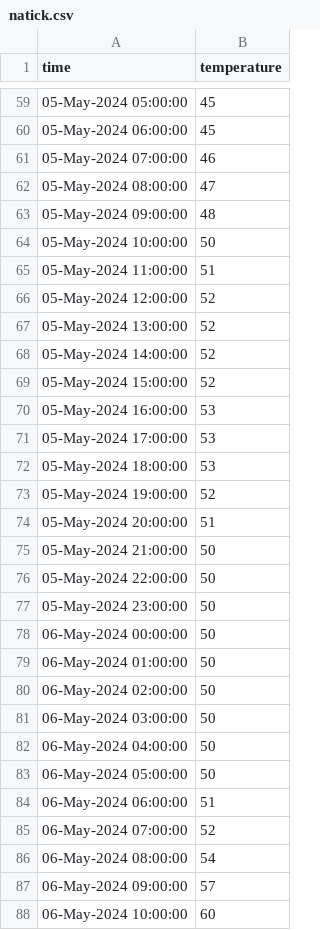
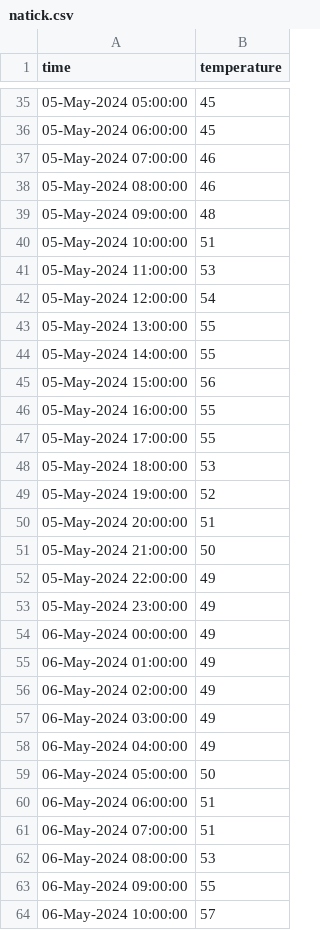
Before and after one commit to yanndebray/scheduled-task, a CSV file: Data/natick.csv, drawn as a sheet; only a part is shown, gaps mark what is left out; the diff covers the shown part only.

```diff
--- a/Data/natick.csv
+++ b/Data/natick.csv
@@ -61,12 +37,12 @@ time,temperature
 05-May-2024 07:00:00,46
-05-May-2024 08:00:00,47
+05-May-2024 08:00:00,46
 05-May-2024 09:00:00,48
-05-May-2024 10:00:00,50
-05-May-2024 11:00:00,51
-05-May-2024 12:00:00,52
-05-May-2024 13:00:00,52
-05-May-2024 14:00:00,52
-05-May-2024 15:00:00,52
-05-May-2024 16:00:00,53
-05-May-2024 17:00:00,53
+05-May-2024 10:00:00,51
+05-May-2024 11:00:00,53
+05-May-2024 12:00:00,54
+05-May-2024 13:00:00,55
+05-May-2024 14:00:00,55
+05-May-2024 15:00:00,56
+05-May-2024 16:00:00,55
+05-May-2024 17:00:00,55
 05-May-2024 18:00:00,53
@@ -75,14 +51,14 @@ time,temperature
 05-May-2024 21:00:00,50
-05-May-2024 22:00:00,50
-05-May-2024 23:00:00,50
-06-May-2024 00:00:00,50
-06-May-2024 01:00:00,50
-06-May-2024 02:00:00,50
-06-May-2024 03:00:00,50
-06-May-2024 04:00:00,50
+05-May-2024 22:00:00,49
+05-May-2024 23:00:00,49
+06-May-2024 00:00:00,49
+06-May-2024 01:00:00,49
+06-May-2024 02:00:00,49
+06-May-2024 03:00:00,49
+06-May-2024 04:00:00,49
 06-May-2024 05:00:00,50
 06-May-2024 06:00:00,51
-06-May-2024 07:00:00,52
-06-May-2024 08:00:00,54
-06-May-2024 09:00:00,57
-06-May-2024 10:00:00,60
+06-May-2024 07:00:00,51
+06-May-2024 08:00:00,53
+06-May-2024 09:00:00,55
+06-May-2024 10:00:00,57
```
Also changed, not shown: 24 added rows, 24 removed rows and 77 edited cells elsewhere in this file, 4 other files.
